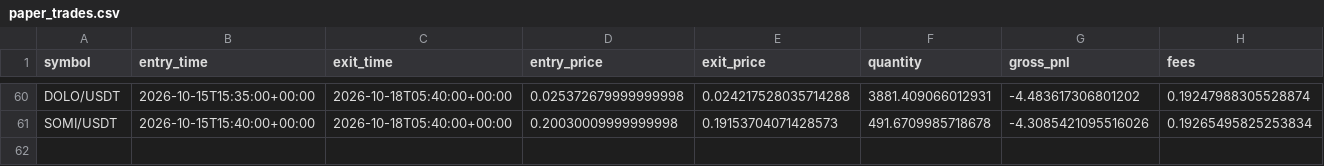
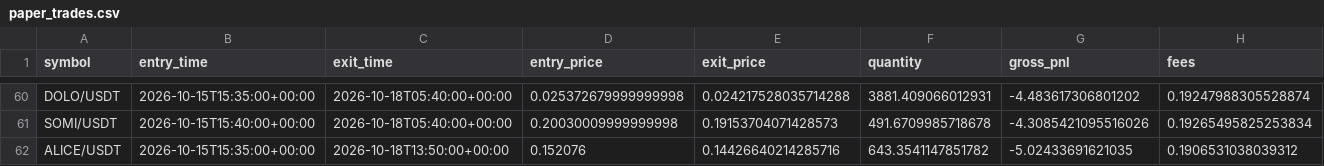
Before and after one commit to Sdka21/fvg-paper-bot, a CSV file: reports/paper_trades.csv, drawn as a sheet; only a part is shown, gaps mark what is left out; rows hold the shown columns only; the diff names each change by its address in the sheet, - before the commit and + after, or states it on an @@ line.

```diff
--- a/reports/paper_trades.csv
+++ b/reports/paper_trades.csv
+row 62: ALICE/USDT | 2026-10-15T15:35:00+00:00 | 2026-10-18T13:50:00+00:00 | 0.152076 | 0.14426640214285716 | 643.3541147851782 | -5.02433691621035 | 0.1906531038039312
```
Also changed, not shown: reports/paper_equity.csv, reports/scalp_equity.csv, 3 other files.
